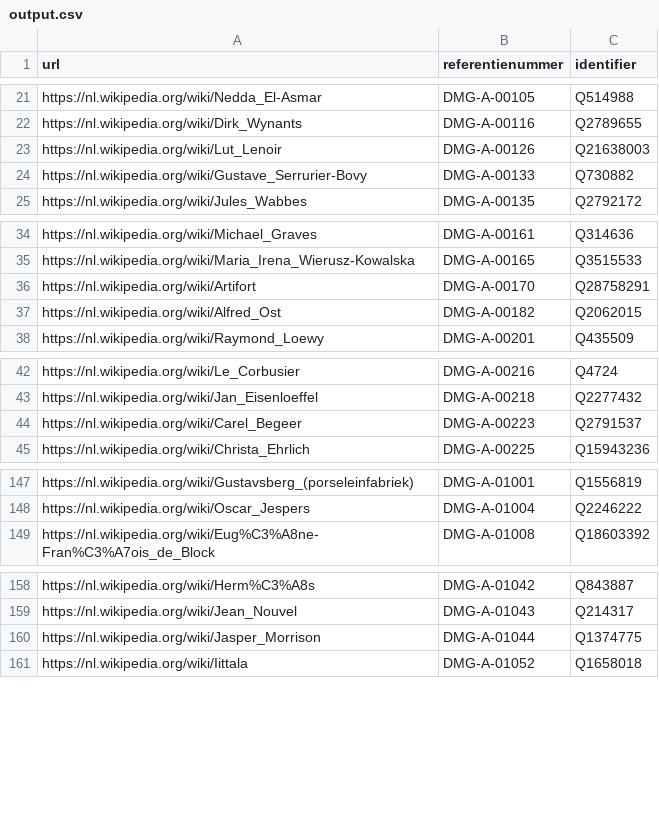
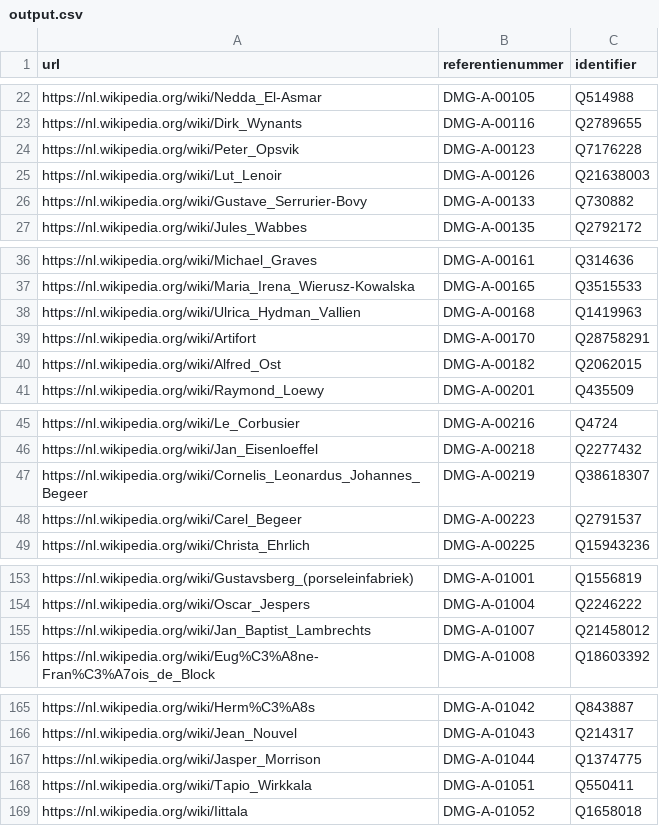
Before and after one commit to DesignMuseumGent/dmg-agents-wikipedia-metrics, a CSV file: output.csv, drawn as a sheet; only a part is shown, gaps mark what is left out; the diff covers the shown part only; the diff names each change by its address in the sheet, - before the commit and + after, or states it on an @@ line.

```diff
--- a/output.csv
+++ b/output.csv
+row 24: https://nl.wikipedia.org/wiki/Peter_Opsvik | DMG-A-00123 | Q7176228
+row 38: https://nl.wikipedia.org/wiki/Ulrica_Hydman_Vallien | DMG-A-00168 | Q1419963
+row 47: https://nl.wikipedia.org/wiki/Cornelis_Leonardus_Johannes_Begeer | DMG-A-00219 | Q38618307
+row 155: https://nl.wikipedia.org/wiki/Jan_Baptist_Lambrechts | DMG-A-01007 | Q21458012
+row 168: https://nl.wikipedia.org/wiki/Tapio_Wirkkala | DMG-A-01051 | Q550411
```
Also changed, not shown: 22 added rows and 4 edited cells elsewhere in this file.
